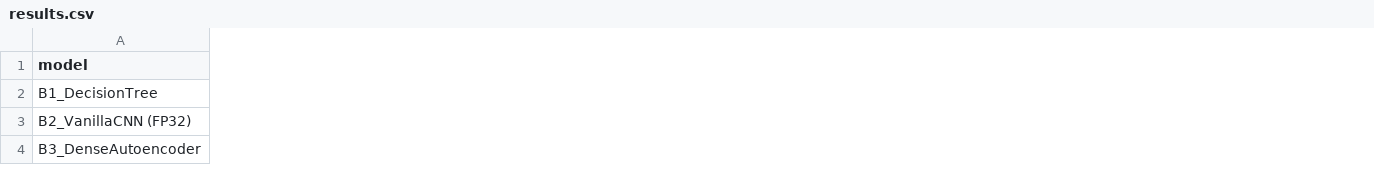
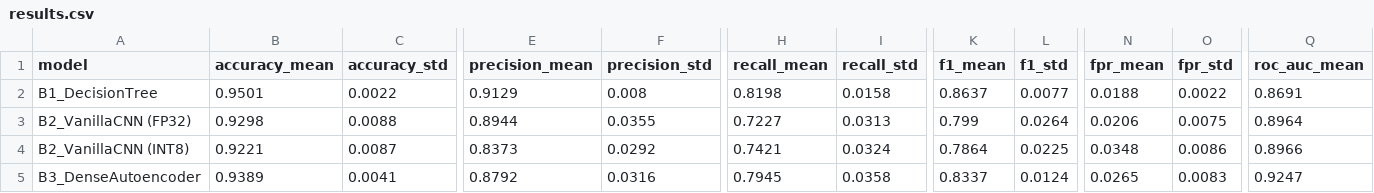
Before and after one commit to Tejesh119/nanoedge-ad, a CSV file: outputs/results.csv, drawn as a sheet; only a part is shown, gaps mark what is left out; addresses are those after the commit; rows hold the shown columns only; the diff covers the shown part only; the diff names each change by its address in the sheet, - before the commit and + after, or states it on an @@ line.

```diff
--- a/outputs/results.csv
+++ b/outputs/results.csv
+column B (accuracy_mean), rows 2-3: 0.9501 | 0.9298; row 5: 0.9389
+column C (accuracy_std), rows 2-3: 0.0022 | 0.0088; row 5: 0.0041
+column E (precision_mean), rows 2-3: 0.9129 | 0.8944; row 5: 0.8792
+column F (precision_std), rows 2-3: 0.008 | 0.0355; row 5: 0.0316
+column H (recall_mean), rows 2-3: 0.8198 | 0.7227; row 5: 0.7945
+column I (recall_std), rows 2-3: 0.0158 | 0.0313; row 5: 0.0358
+column K (f1_mean), rows 2-3: 0.8637 | 0.799; row 5: 0.8337
+column L (f1_std), rows 2-3: 0.0077 | 0.0264; row 5: 0.0124
+column N (fpr_mean), rows 2-3: 0.0188 | 0.0206; row 5: 0.0265
+column O (fpr_std), rows 2-3: 0.0022 | 0.0075; row 5: 0.0083
+column Q (roc_auc_mean), rows 2-3: 0.8691 | 0.8964; row 5: 0.9247
+row 4: B2_VanillaCNN (INT8) | 0.9221 | 0.0087 | 0.8373 | 0.0292 | 0.7421 | 0.0324 | 0.7864 | 0.0225 | 0.0348 | 0.0086 | 0.8966
```
Also changed, not shown: 1 added row, 1 added column and 36 edited cells elsewhere in this file, 39 other files.
